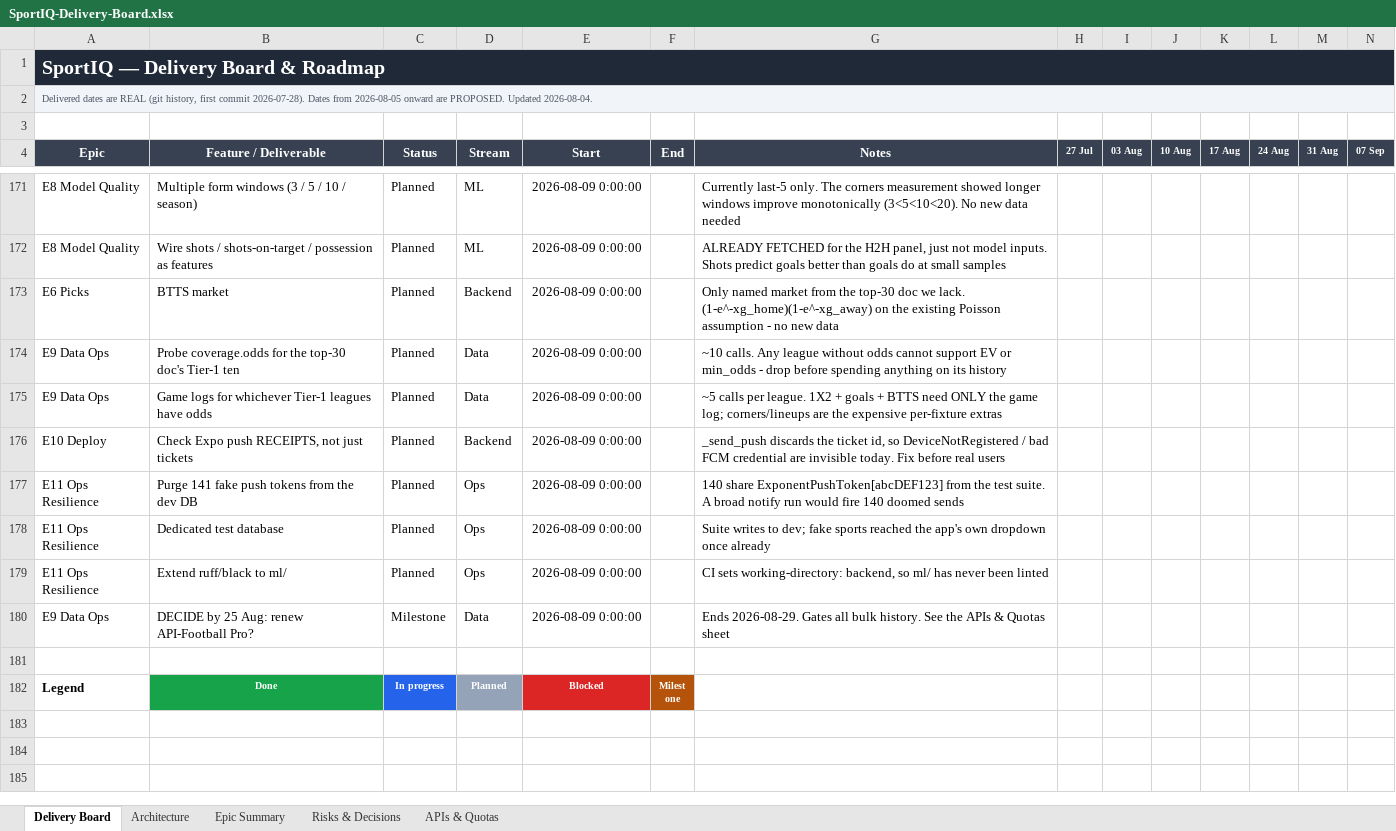
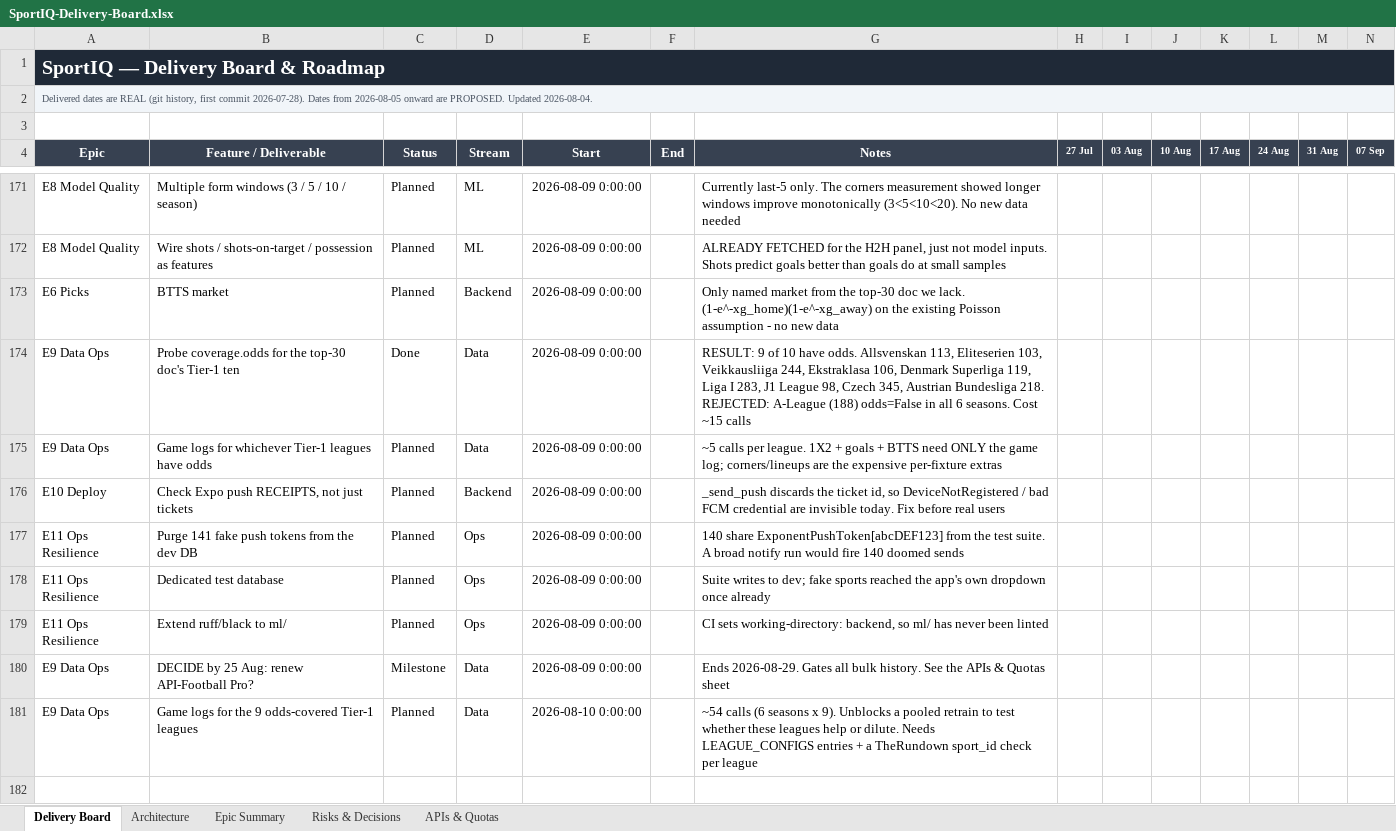
Before and after one commit to UsangR01/sportiq, an Excel workbook: SportIQ-Delivery-Board.xlsx, sheet Delivery Board, drawn as a sheet; only a part is shown, gaps mark what is left out; the shorter side is filled out with more unchanged rows; values as stored, in another font and other column widths than the file's, no borders; rows hold the shown columns only; the diff names each change by its address in the sheet, - before the commit and + after, or states it on an @@ line.

```diff
--- a/SportIQ-Delivery-Board.xlsx (sheet Delivery Board)
+++ b/SportIQ-Delivery-Board.xlsx (sheet Delivery Board)
-C174 (Status): Planned
+C174 (Status): Done
-G174 (Notes): ~10 calls. Any league without odds cannot support EV or min_odds - drop before spending anything on its history
+G174 (Notes): RESULT: 9 of 10 have odds. Allsvenskan 113, Eliteserien 103, Veikkausliiga 244, Ekstraklasa 106, Denmark Superliga 119, Liga I 283, J1 League 98, Czech 345, Austrian Bundesliga 218. REJECTED: A-League (188) odds=False in all 6 seasons. Cost ~15 calls
+row 181: E9 Data Ops | Game logs for the 9 odds-covered Tier-1 leagues | Planned | Data | 2026-08-10 0:00:00 |  | ~54 calls (6 seasons x 9). Unblocks a pooled retrain to test whether these leagues help or dilute. Needs LEAGUE_CONFIGS entries + a TheRundown sport_id check per league
```
Also changed, not shown: hidden cells.
